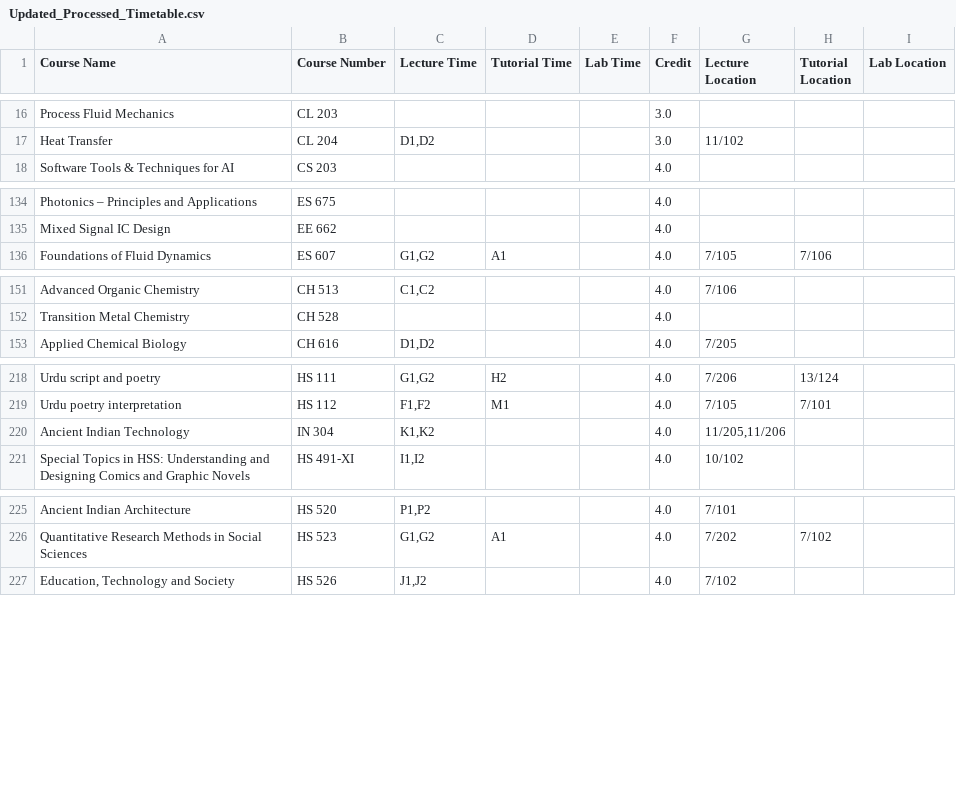
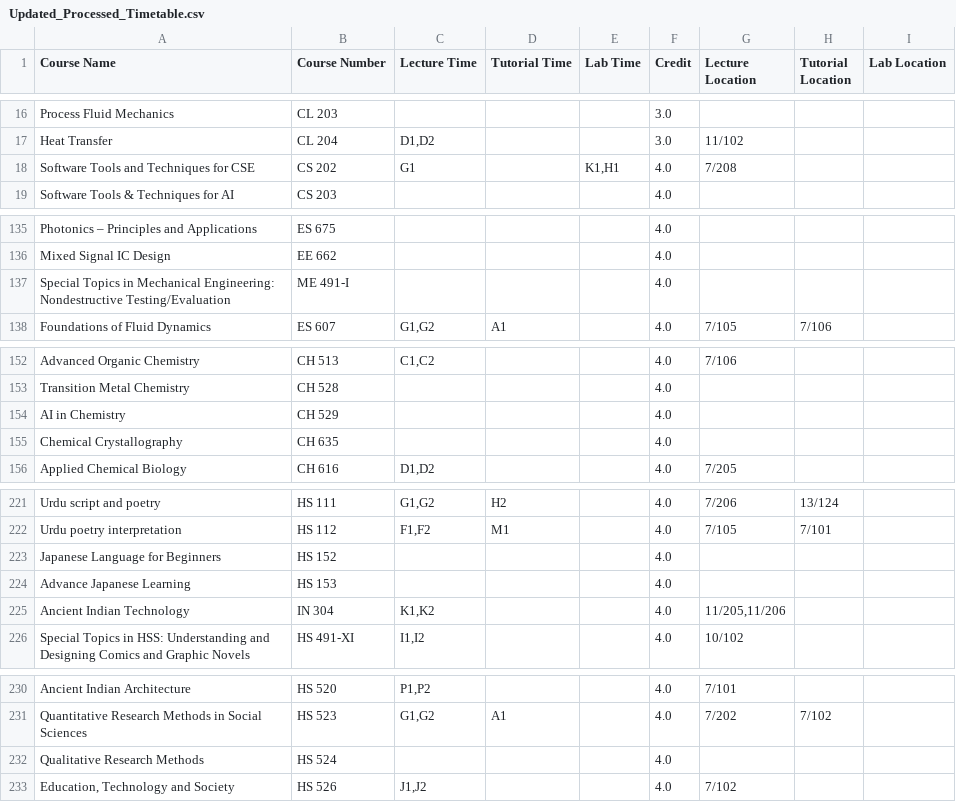
Before and after one commit to Naveen-Pal/timetable, a CSV file: Updated_Processed_Timetable.csv, drawn as a sheet; only a part is shown, gaps mark what is left out; the diff covers the shown part only.

```diff
--- a/Updated_Processed_Timetable.csv
+++ b/Updated_Processed_Timetable.csv
@@ -17,2 +17,3 @@ Process Fluid Mechanics,CL 203,,,,3.0,,,
 Heat Transfer,CL 204,"D1,D2",,,3.0,11/102,,
+Software Tools and Techniques for CSE,CS 202,G1,,"K1,H1",4.0,7/208,,
 Software Tools & Techniques for AI,CS 203,,,,4.0,,,
@@ -135,2 +136,3 @@ Photonics – Principles and Applications,ES 675,,,,4.0,,,
 Mixed Signal IC Design,EE 662,,,,4.0,,,
+Special Topics in Mechanical Engineering: Nondestructive Testing/Evaluation,ME 491-I,,,,4.0,,,
 Foundations of Fluid Dynamics,ES 607,"G1,G2",A1,,4.0,7/105,7/106,
@@ -152,2 +153,4 @@ Advanced Organic Chemistry,CH 513,"C1,C2",,,4.0,7/106,,
 Transition Metal Chemistry,CH 528,,,,4.0,,,
+AI in Chemistry,CH 529,,,,4.0,,,
+Chemical Crystallography,CH 635,,,,4.0,,,
 Applied Chemical Biology,CH 616,"D1,D2",,,4.0,7/205,,
@@ -219,2 +222,4 @@ Urdu script and poetry,HS 111,"G1,G2",H2,,4.0,7/206,13/124,
 Urdu poetry interpretation,HS 112,"F1,F2",M1,,4.0,7/105,7/101,
+Japanese Language for Beginners,HS 152,,,,4.0,,,
+Advance Japanese Learning,HS 153,,,,4.0,,,
 Ancient Indian Technology,IN 304,"K1,K2",,,4.0,"11/205,11/206",,
@@ -226,2 +231,3 @@ Ancient Indian Architecture,HS 520,"P1,P2",,,4.0,7/101,,
 Quantitative Research Methods in Social Sciences,HS 523,"G1,G2",A1,,4.0,7/202,7/102,
+Qualitative Research Methods,HS 524,,,,4.0,,,
 "Education, Technology and Society",HS 526,"J1,J2",,,4.0,7/102,,
```
Also changed, not shown: 1 moved row elsewhere in this file, Timetable.csv.
